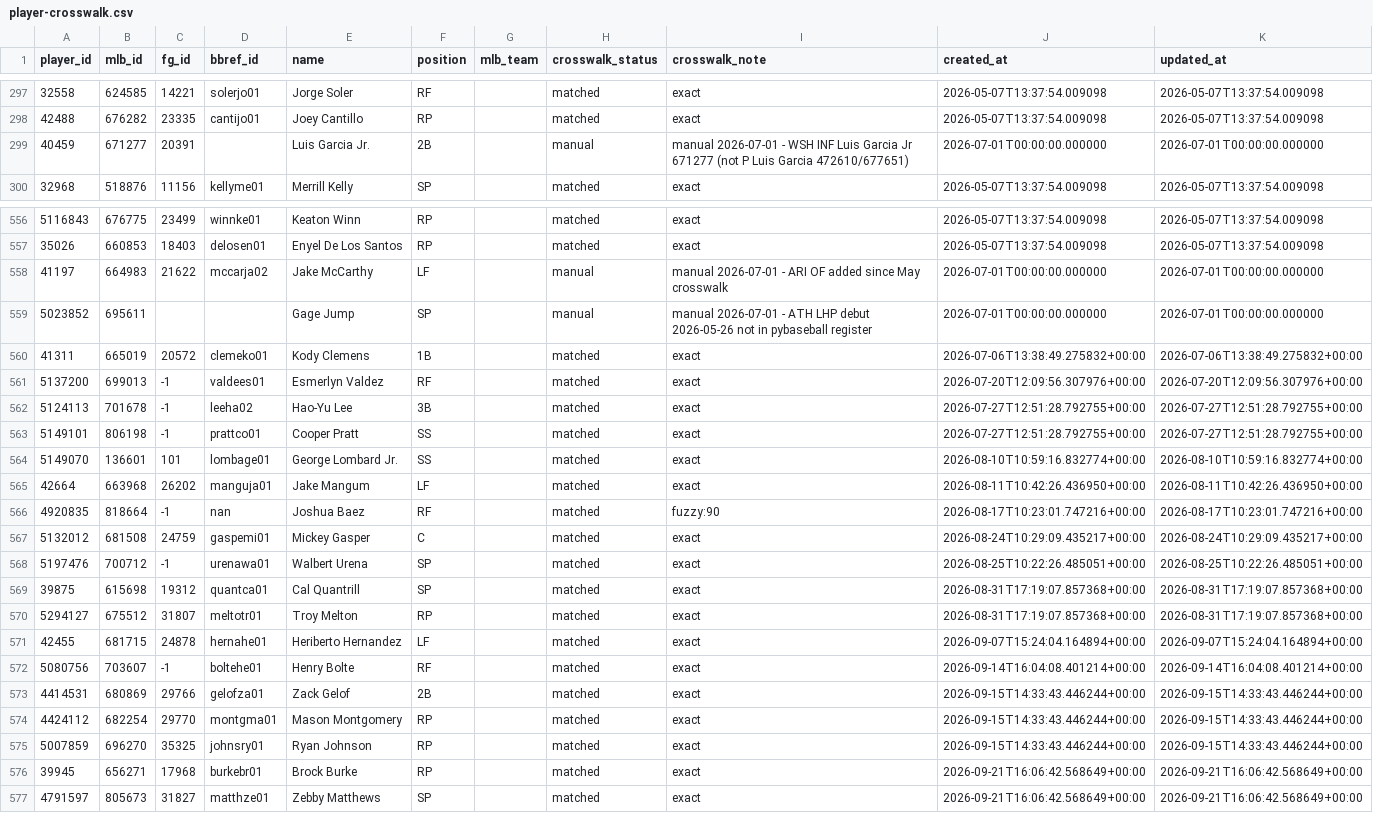
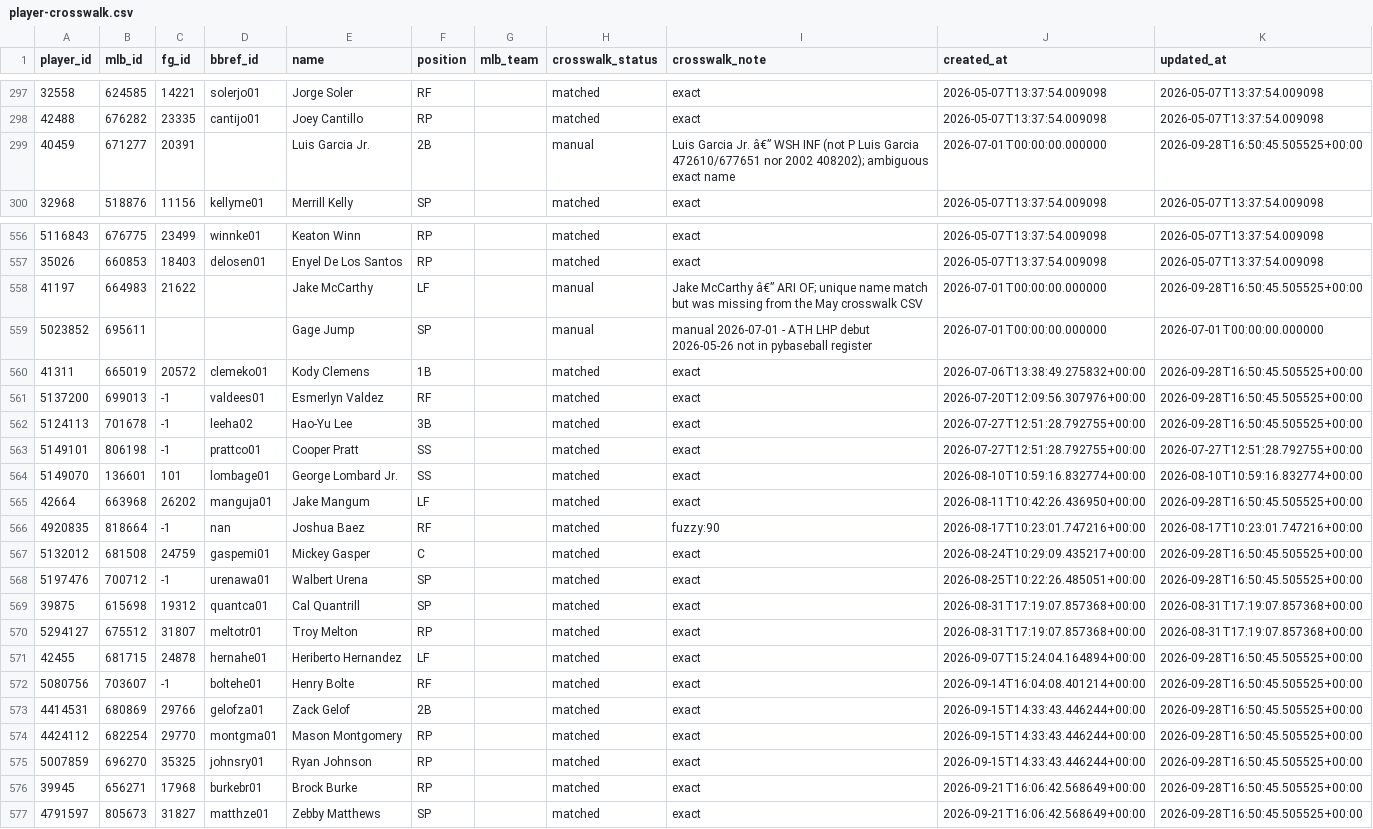
Before and after one commit to nickguarriello/pitch-slap, a CSV file: data/player-crosswalk.csv, drawn as a sheet; only a part is shown, gaps mark what is left out; the diff covers the shown part only.

```diff
--- a/data/player-crosswalk.csv
+++ b/data/player-crosswalk.csv
@@ -298,3 +298,3 @@ player_id,mlb_id,fg_id,bbref_id,name,position,mlb_team,crosswalk_status,crosswal
 42488,676282,23335,cantijo01,Joey Cantillo,RP,,matched,exact,2026-05-07T13:37:54.009098,2026-05-07T13:37:54.009098
-40459,671277,20391,,Luis Garcia Jr.,2B,,manual,manual 2026-07-01 - WSH INF Luis Garcia Jr 671277 (not P Luis Garcia 472610/677651),2026-07-01T00:00:00.000000,2026-07-01T00:00:00.000000
+40459,671277,20391,,Luis Garcia Jr.,2B,,manual,Luis Garcia Jr. â€” WSH INF (not P Luis Garcia 472610/677651 nor 2002 408202); ambiguous exact name,2026-07-01T00:00:00.000000,2026-09-28T16:50:45.505525+00:00
 32968,518876,11156,kellyme01,Merrill Kelly,SP,,matched,exact,2026-05-07T13:37:54.009098,2026-05-07T13:37:54.009098
@@ -557,21 +557,21 @@ player_id,mlb_id,fg_id,bbref_id,name,position,mlb_team,crosswalk_status,crosswal
 35026,660853,18403,delosen01,Enyel De Los Santos,RP,,matched,exact,2026-05-07T13:37:54.009098,2026-05-07T13:37:54.009098
-41197,664983,21622,mccarja02,Jake McCarthy,LF,,manual,manual 2026-07-01 - ARI OF added since May crosswalk,2026-07-01T00:00:00.000000,2026-07-01T00:00:00.000000
+41197,664983,21622,,Jake McCarthy,LF,,manual,Jake McCarthy â€” ARI OF; unique name match but was missing from the May crosswalk CSV,2026-07-01T00:00:00.000000,2026-09-28T16:50:45.505525+00:00
 5023852,695611,,,Gage Jump,SP,,manual,manual 2026-07-01 - ATH LHP debut 2026-05-26 not in pybaseball register,2026-07-01T00:00:00.000000,2026-07-01T00:00:00.000000
-41311,665019,20572,clemeko01,Kody Clemens,1B,,matched,exact,2026-07-06T13:38:49.275832+00:00,2026-07-06T13:38:49.275832+00:00
-5137200,699013,-1,valdees01,Esmerlyn Valdez,RF,,matched,exact,2026-07-20T12:09:56.307976+00:00,2026-07-20T12:09:56.307976+00:00
-5124113,701678,-1,leeha02,Hao-Yu Lee,3B,,matched,exact,2026-07-27T12:51:28.792755+00:00,2026-07-27T12:51:28.792755+00:00
+41311,665019,20572,clemeko01,Kody Clemens,1B,,matched,exact,2026-07-06T13:38:49.275832+00:00,2026-09-28T16:50:45.505525+00:00
+5137200,699013,-1,valdees01,Esmerlyn Valdez,RF,,matched,exact,2026-07-20T12:09:56.307976+00:00,2026-09-28T16:50:45.505525+00:00
+5124113,701678,-1,leeha02,Hao-Yu Lee,3B,,matched,exact,2026-07-27T12:51:28.792755+00:00,2026-09-28T16:50:45.505525+00:00
 5149101,806198,-1,prattco01,Cooper Pratt,SS,,matched,exact,2026-07-27T12:51:28.792755+00:00,2026-07-27T12:51:28.792755+00:00
 5149070,136601,101,lombage01,George Lombard Jr.,SS,,matched,exact,2026-08-10T10:59:16.832774+00:00,2026-08-10T10:59:16.832774+00:00
-42664,663968,26202,manguja01,Jake Mangum,LF,,matched,exact,2026-08-11T10:42:26.436950+00:00,2026-08-11T10:42:26.436950+00:00
+42664,663968,26202,manguja01,Jake Mangum,LF,,matched,exact,2026-08-11T10:42:26.436950+00:00,2026-09-28T16:50:45.505525+00:00
 4920835,818664,-1,nan,Joshua Baez,RF,,matched,fuzzy:90,2026-08-17T10:23:01.747216+00:00,2026-08-17T10:23:01.747216+00:00
-5132012,681508,24759,gaspemi01,Mickey Gasper,C,,matched,exact,2026-08-24T10:29:09.435217+00:00,2026-08-24T10:29:09.435217+00:00
-5197476,700712,-1,urenawa01,Walbert Urena,SP,,matched,exact,2026-08-25T10:22:26.485051+00:00,2026-08-25T10:22:26.485051+00:00
+5132012,681508,24759,gaspemi01,Mickey Gasper,C,,matched,exact,2026-08-24T10:29:09.435217+00:00,2026-09-28T16:50:45.505525+00:00
+5197476,700712,-1,urenawa01,Walbert Urena,SP,,matched,exact,2026-08-25T10:22:26.485051+00:00,2026-09-28T16:50:45.505525+00:00
 39875,615698,19312,quantca01,Cal Quantrill,SP,,matched,exact,2026-08-31T17:19:07.857368+00:00,2026-08-31T17:19:07.857368+00:00
 5294127,675512,31807,meltotr01,Troy Melton,RP,,matched,exact,2026-08-31T17:19:07.857368+00:00,2026-08-31T17:19:07.857368+00:00
-42455,681715,24878,hernahe01,Heriberto Hernandez,LF,,matched,exact,2026-09-07T15:24:04.164894+00:00,2026-09-07T15:24:04.164894+00:00
-5080756,703607,-1,boltehe01,Henry Bolte,RF,,matched,exact,2026-09-14T16:04:08.401214+00:00,2026-09-14T16:04:08.401214+00:00
-4414531,680869,29766,gelofza01,Zack Gelof,2B,,matched,exact,2026-09-15T14:33:43.446244+00:00,2026-09-15T14:33:43.446244+00:00
-4424112,682254,29770,montgma01,Mason Montgomery,RP,,matched,exact,2026-09-15T14:33:43.446244+00:00,2026-09-15T14:33:43.446244+00:00
-5007859,696270,35325,johnsry01,Ryan Johnson,RP,,matched,exact,2026-09-15T14:33:43.446244+00:00,2026-09-15T14:33:43.446244+00:00
-39945,656271,17968,burkebr01,Brock Burke,RP,,matched,exact,2026-09-21T16:06:42.568649+00:00,2026-09-21T16:06:42.568649+00:00
-4791597,805673,31827,matthze01,Zebby Matthews,SP,,matched,exact,2026-09-21T16:06:42.568649+00:00,2026-09-21T16:06:42.568649+00:00
+42455,681715,24878,hernahe01,Heriberto Hernandez,LF,,matched,exact,2026-09-07T15:24:04.164894+00:00,2026-09-28T16:50:45.505525+00:00
+5080756,703607,-1,boltehe01,Henry Bolte,RF,,matched,exact,2026-09-14T16:04:08.401214+00:00,2026-09-28T16:50:45.505525+00:00
+4414531,680869,29766,gelofza01,Zack Gelof,2B,,matched,exact,2026-09-15T14:33:43.446244+00:00,2026-09-28T16:50:45.505525+00:00
+4424112,682254,29770,montgma01,Mason Montgomery,RP,,matched,exact,2026-09-15T14:33:43.446244+00:00,2026-09-28T16:50:45.505525+00:00
+5007859,696270,35325,johnsry01,Ryan Johnson,RP,,matched,exact,2026-09-15T14:33:43.446244+00:00,2026-09-28T16:50:45.505525+00:00
+39945,656271,17968,burkebr01,Brock Burke,RP,,matched,exact,2026-09-21T16:06:42.568649+00:00,2026-09-28T16:50:45.505525+00:00
+4791597,805673,31827,matthze01,Zebby Matthews,SP,,matched,exact,2026-09-21T16:06:42.568649+00:00,2026-09-28T16:50:45.505525+00:00
```
Also changed, not shown: 3 edited cells elsewhere in this file, docs/data/matchup.csv, docs/data/roster.csv, 17 other files.
